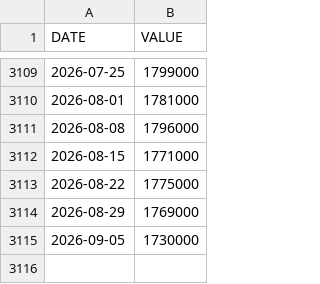
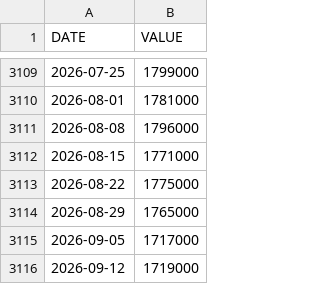
Before and after one commit to jesekdahl-source/MACRO-ECO-RADAR, a CSV file: data_cache/CCSA.csv, drawn as a sheet; only a part is shown, gaps mark what is left out.

```diff
--- a/data_cache/CCSA.csv
+++ b/data_cache/CCSA.csv
@@ -3113,3 +3113,4 @@ DATE,VALUE
 2026-08-22,1775000
-2026-08-29,1769000
-2026-09-05,1730000
+2026-08-29,1765000
+2026-09-05,1717000
+2026-09-12,1719000
```
Also changed, not shown: data_cache/BAMLH0A0HYM2.csv, data_cache/ICSA.csv, 1 other file.
